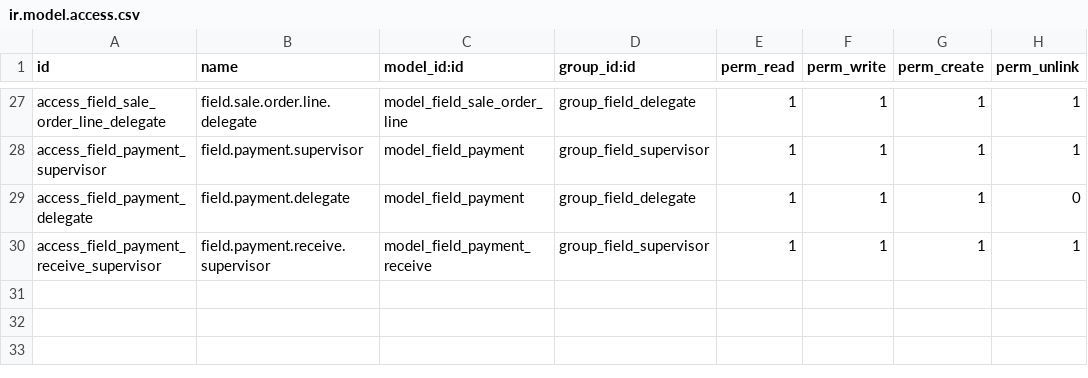
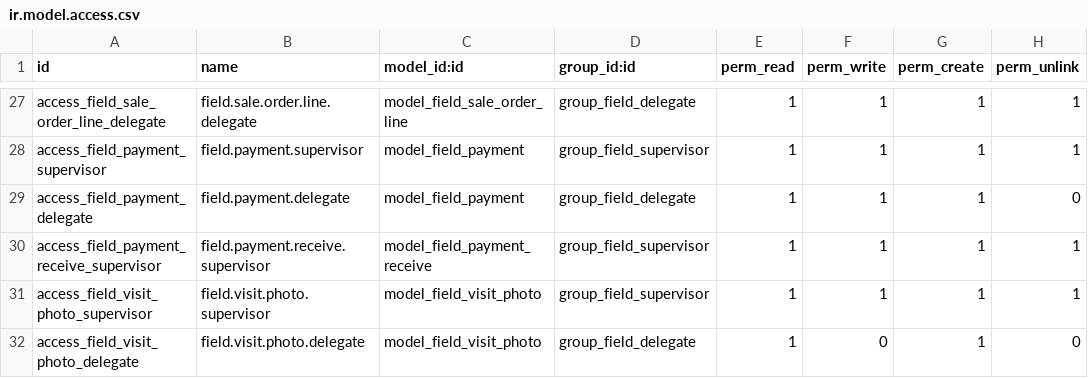
Before and after one commit to boubakerBS/visit_branch, a CSV file: field_visit/security/ir.model.access.csv, drawn as a sheet; only a part is shown, gaps mark what is left out; the diff names each change by its address in the sheet, - before the commit and + after, or states it on an @@ line.

Commit message:
add gps constraint location and img in visit

```diff
--- a/field_visit/security/ir.model.access.csv
+++ b/field_visit/security/ir.model.access.csv
+row 31: access_field_visit_photo_supervisor | field.visit.photo.supervisor | model_field_visit_photo | group_field_supervisor | 1 | 1 | 1 | 1
+row 32: access_field_visit_photo_delegate | field.visit.photo.delegate | model_field_visit_photo | group_field_delegate | 1 | 0 | 1 | 0
```
Also changed, not shown: 21 other files.
